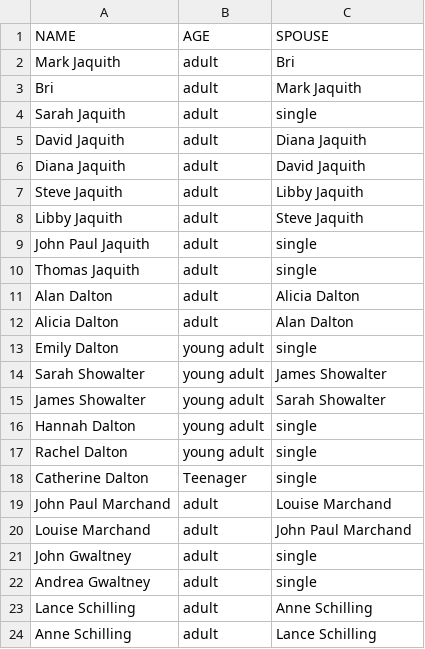
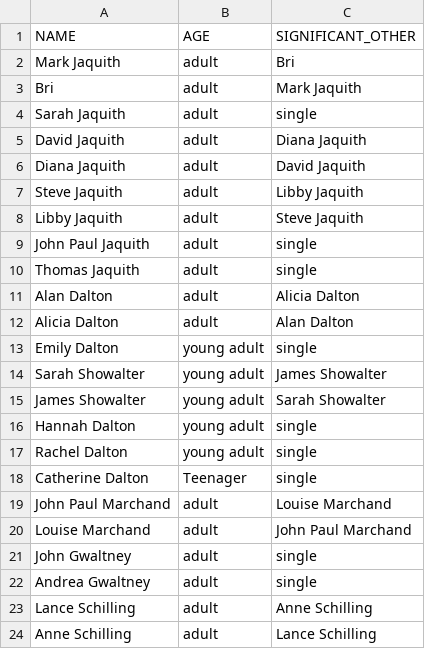
Before and after one commit to Japesjake/wedding_planner, a CSV file: input.csv, drawn as a sheet.

```diff
--- a/input.csv
+++ b/input.csv
@@ -1,2 +1,2 @@
-NAME,AGE,SPOUSE
+NAME,AGE,SIGNIFICANT_OTHER
 Mark Jaquith,adult,Bri
```
Also changed, not shown: 2 other files.
